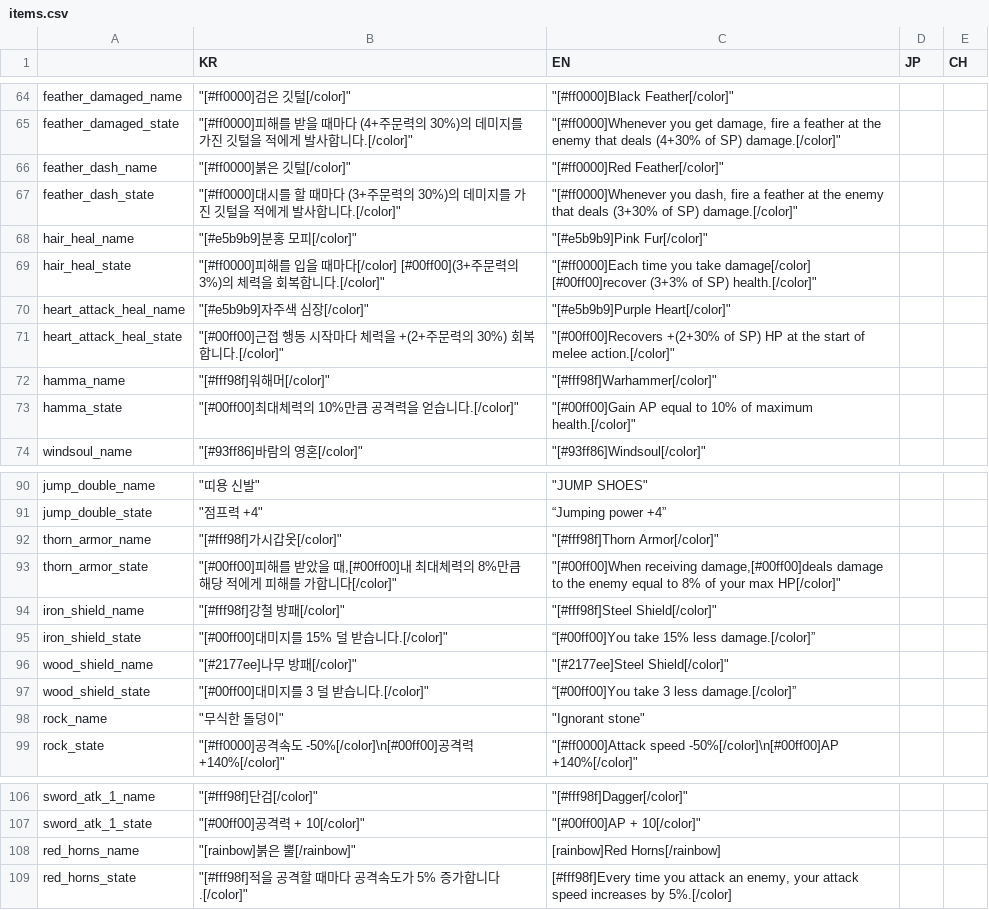
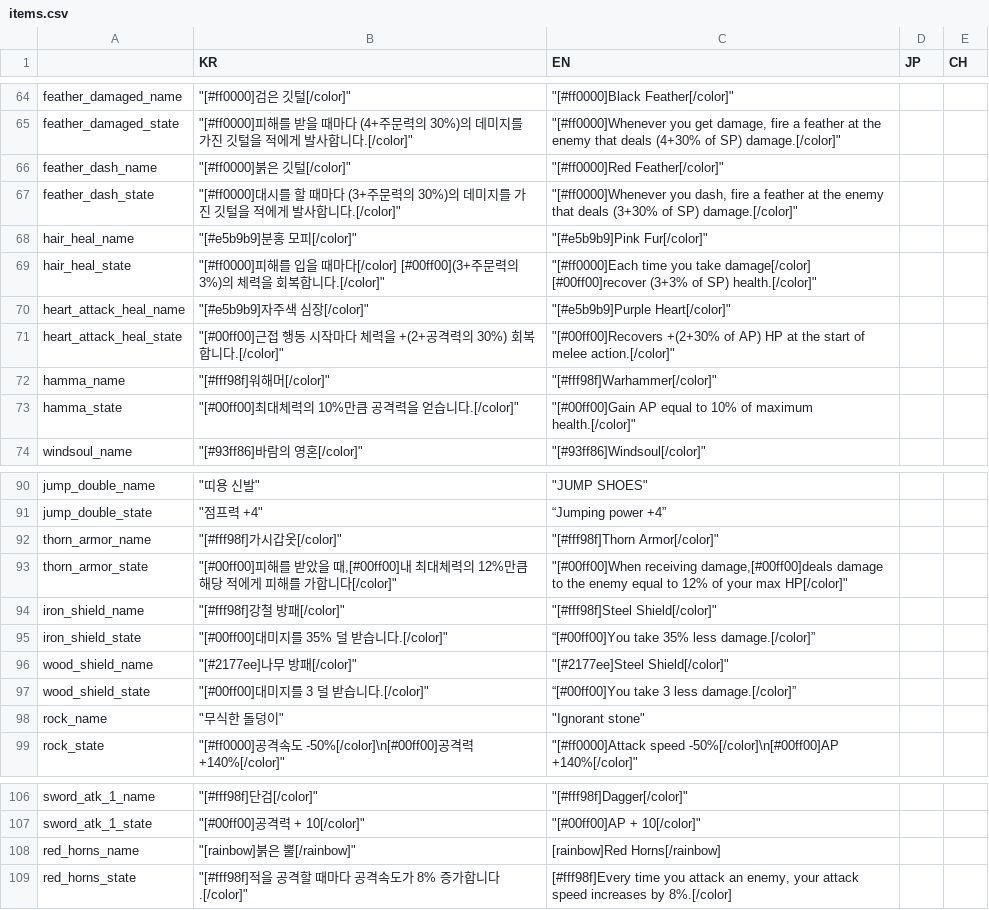
Before and after one commit to MatthewStone218/item_deck_building, a CSV file: item_deck_building/datafiles/items.csv, drawn as a sheet; only a part is shown, gaps mark what is left out.

```diff
--- a/item_deck_building/datafiles/items.csv
+++ b/item_deck_building/datafiles/items.csv
@@ -70,3 +70,3 @@ hair_heal_state,"""[#ff0000]피해를 입을 때마다[/color] [#00ff00](3+주
 heart_attack_heal_name,"""[#e5b9b9]자주색 심장[/color]""","""[#e5b9b9]Purple Heart[/color]""",,
-heart_attack_heal_state,"""[#00ff00]근접 행동 시작마다 체력을 +(2+주문력의 30%) 회복합니다.[/color]""","""[#00ff00]Recovers +(2+30% of SP) HP at the start of melee action.[/color]""",,
+heart_attack_heal_state,"""[#00ff00]근접 행동 시작마다 체력을 +(2+공격력의 30%) 회복합니다.[/color]""","""[#00ff00]Recovers +(2+30% of AP) HP at the start of melee action.[/color]""",,
 hamma_name,"""[#fff98f]워해머[/color]""","""[#fff98f]Warhammer[/color]""",,
@@ -92,5 +92,5 @@ jump_double_state,"""점프력 +4""",“Jumping power +4”,,
 thorn_armor_name,"""[#fff98f]가시갑옷[/color]""","""[#fff98f]Thorn Armor[/color]""",,
-thorn_armor_state,"""[#00ff00]피해를 받았을 때,[#00ff00]내 최대체력의 8%만큼 해당 적에게 피해를 가합니다[/color]""","""[#00ff00]When receiving damage,[#00ff00]deals damage to the enemy equal to 8% of your max HP[/color]""",,
+thorn_armor_state,"""[#00ff00]피해를 받았을 때,[#00ff00]내 최대체력의 12%만큼 해당 적에게 피해를 가합니다[/color]""","""[#00ff00]When receiving damage,[#00ff00]deals damage to the enemy equal to 12% of your max HP[/color]""",,
 iron_shield_name,"""[#fff98f]강철 방패[/color]""","""[#fff98f]Steel Shield[/color]""",,
-iron_shield_state,"""[#00ff00]대미지를 15% 덜 받습니다.[/color]""",“[#00ff00]You take 15% less damage.[/color]”,,
+iron_shield_state,"""[#00ff00]대미지를 35% 덜 받습니다.[/color]""",“[#00ff00]You take 35% less damage.[/color]”,,
 wood_shield_name,"""[#2177ee]나무 방패[/color]""","""[#2177ee]Steel Shield[/color]""",,
@@ -108,2 +108,2 @@ sword_atk_1_state,"""[#00ff00]공격력 + 10[/color]""","""[#00ff00]AP + 10[/col
 red_horns_name,"""[rainbow]붉은 뿔[/rainbow]""",[rainbow]Red Horns[/rainbow],,
-red_horns_state,"""[#fff98f]적을 공격할 때마다 공격속도가 5% 증가합니다.[/color]""","[#fff98f]Every time you attack an enemy, your attack speed increases by 5%.[/color]",,
+red_horns_state,"""[#fff98f]적을 공격할 때마다 공격속도가 8% 증가합니다.[/color]""","[#fff98f]Every time you attack an enemy, your attack speed increases by 8%.[/color]",,
```
Also changed, not shown: item_deck_building/datafiles/system.csv, 34 other files.
